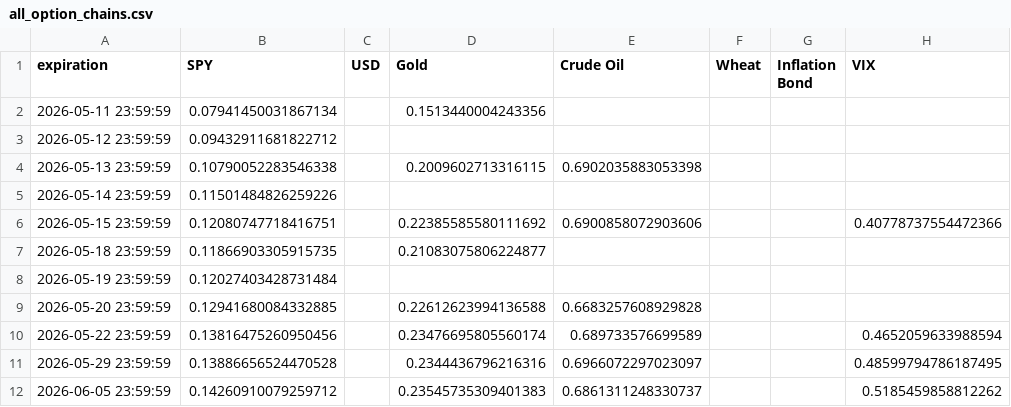
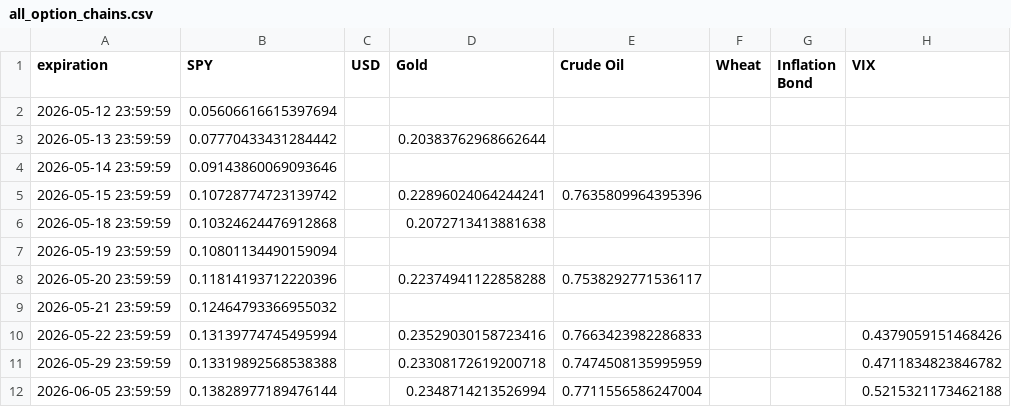
Before and after one commit to Gab1trs/Market-Dashboard, a CSV file: options/all_option_chains.csv, drawn as a sheet; only a part is shown; the diff covers the shown part only.

```diff
--- a/options/all_option_chains.csv
+++ b/options/all_option_chains.csv
@@ -1,12 +1,12 @@
 expiration,SPY,USD,Gold,Crude Oil,Wheat,Inflation Bond,VIX
-2026-05-11 23:59:59,0.07941450031867134,,0.1513440004243356,,,,
-2026-05-12 23:59:59,0.09432911681822712,,,,,,
-2026-05-13 23:59:59,0.10790052283546338,,0.2009602713316115,0.6902035883053398,,,
-2026-05-14 23:59:59,0.11501484826259226,,,,,,
-2026-05-15 23:59:59,0.12080747718416751,,0.22385585580111692,0.6900858072903606,,,0.40778737554472366
-2026-05-18 23:59:59,0.11866903305915735,,0.21083075806224877,,,,
-2026-05-19 23:59:59,0.12027403428731484,,,,,,
-2026-05-20 23:59:59,0.12941680084332885,,0.22612623994136588,0.6683257608929828,,,
-2026-05-22 23:59:59,0.13816475260950456,,0.23476695805560174,0.689733576699589,,,0.4652059633988594
-2026-05-29 23:59:59,0.13886656524470528,,0.2344436796216316,0.6966072297023097,,,0.48599794786187495
-2026-06-05 23:59:59,0.14260910079259712,,0.23545735309401383,0.6861311248330737,,,0.5185459858812262
+2026-05-12 23:59:59,0.05606616615397694,,,,,,
+2026-05-13 23:59:59,0.07770433431284442,,0.20383762968662644,,,,
+2026-05-14 23:59:59,0.09143860069093646,,,,,,
+2026-05-15 23:59:59,0.10728774723139742,,0.22896024064244241,0.7635809964395396,,,
+2026-05-18 23:59:59,0.10324624476912868,,0.2072713413881638,,,,
+2026-05-19 23:59:59,0.10801134490159094,,,,,,
+2026-05-20 23:59:59,0.11814193712220396,,0.22374941122858288,0.7538292771536117,,,
+2026-05-21 23:59:59,0.12464793366955032,,,,,,
+2026-05-22 23:59:59,0.13139774745495994,,0.23529030158723416,0.7663423982286833,,,0.4379059151468426
+2026-05-29 23:59:59,0.13319892568538388,,0.23308172619200718,0.7474508135995959,,,0.4711834823846782
+2026-06-05 23:59:59,0.13828977189476144,,0.2348714213526994,0.7711556586247004,,,0.5215321173462188
```
Also changed, not shown: 1 added row and 69 edited cells elsewhere in this file, data/10Y-T-Bond_data.csv, data/SPY_data.csv, 42 other files.
